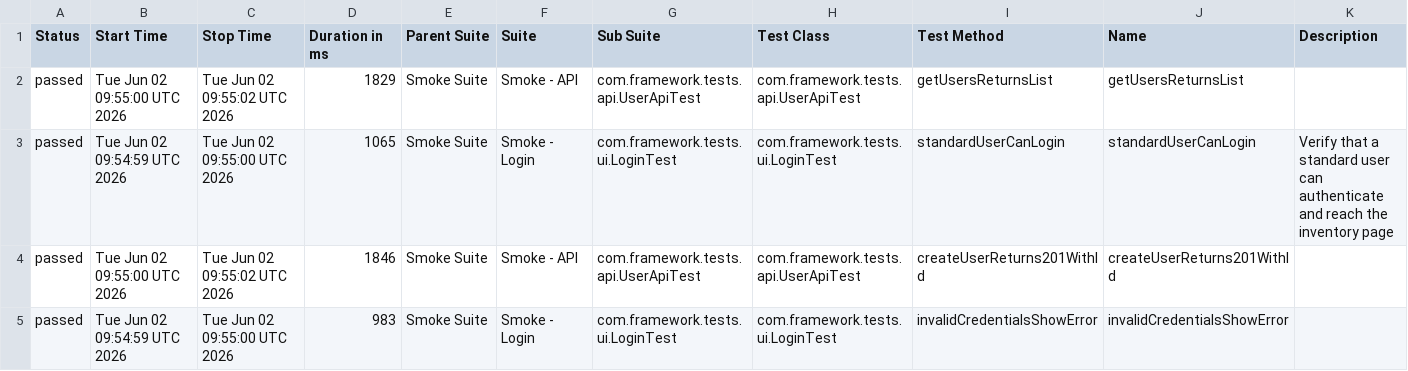
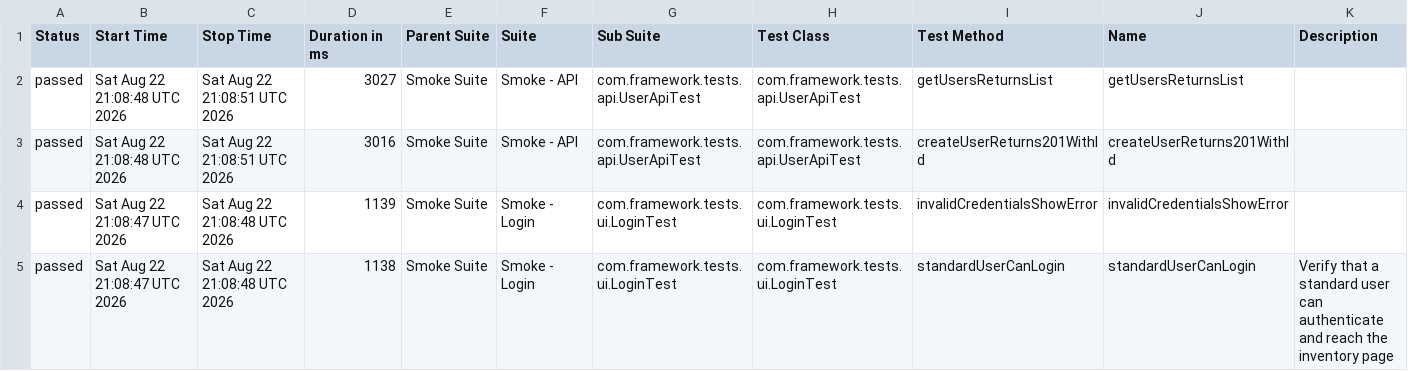
Before and after one commit to Eyed-Friaa/playwright-java-testng, a CSV file: data/suites.csv, drawn as a sheet.

```diff
--- a/data/suites.csv
+++ b/data/suites.csv
@@ -1,5 +1,5 @@
 "Status","Start Time","Stop Time","Duration in ms","Parent Suite","Suite","Sub Suite","Test Class","Test Method","Name","Description"
-"passed","Tue Jun 02 09:55:00 UTC 2026","Tue Jun 02 09:55:02 UTC 2026","1829","Smoke Suite","Smoke - API","com.framework.tests.api.UserApiTest","com.framework.tests.api.UserApiTest","getUsersReturnsList","getUsersReturnsList",""
-"passed","Tue Jun 02 09:54:59 UTC 2026","Tue Jun 02 09:55:00 UTC 2026","1065","Smoke Suite","Smoke - Login","com.framework.tests.ui.LoginTest","com.framework.tests.ui.LoginTest","standardUserCanLogin","standardUserCanLogin","Verify that a standard user can authenticate and reach the inventory page"
-"passed","Tue Jun 02 09:55:00 UTC 2026","Tue Jun 02 09:55:02 UTC 2026","1846","Smoke Suite","Smoke - API","com.framework.tests.api.UserApiTest","com.framework.tests.api.UserApiTest","createUserReturns201WithId","createUserReturns201WithId",""
-"passed","Tue Jun 02 09:54:59 UTC 2026","Tue Jun 02 09:55:00 UTC 2026","983","Smoke Suite","Smoke - Login","com.framework.tests.ui.LoginTest","com.framework.tests.ui.LoginTest","invalidCredentialsShowError","invalidCredentialsShowError",""
+"passed","Sat Aug 22 21:08:48 UTC 2026","Sat Aug 22 21:08:51 UTC 2026","3027","Smoke Suite","Smoke - API","com.framework.tests.api.UserApiTest","com.framework.tests.api.UserApiTest","getUsersReturnsList","getUsersReturnsList",""
+"passed","Sat Aug 22 21:08:48 UTC 2026","Sat Aug 22 21:08:51 UTC 2026","3016","Smoke Suite","Smoke - API","com.framework.tests.api.UserApiTest","com.framework.tests.api.UserApiTest","createUserReturns201WithId","createUserReturns201WithId",""
+"passed","Sat Aug 22 21:08:47 UTC 2026","Sat Aug 22 21:08:48 UTC 2026","1139","Smoke Suite","Smoke - Login","com.framework.tests.ui.LoginTest","com.framework.tests.ui.LoginTest","invalidCredentialsShowError","invalidCredentialsShowError",""
+"passed","Sat Aug 22 21:08:47 UTC 2026","Sat Aug 22 21:08:48 UTC 2026","1138","Smoke Suite","Smoke - Login","com.framework.tests.ui.LoginTest","com.framework.tests.ui.LoginTest","standardUserCanLogin","standardUserCanLogin","Verify that a standard user can authenticate and reach the inventory page"
```
Also changed, not shown: data/behaviors.csv, 23 other files.
